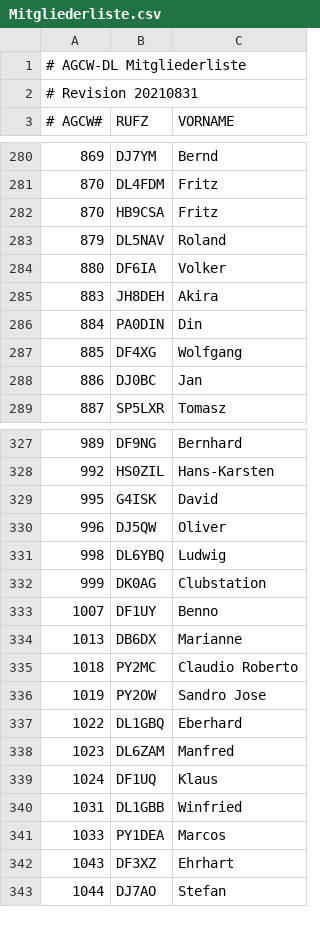
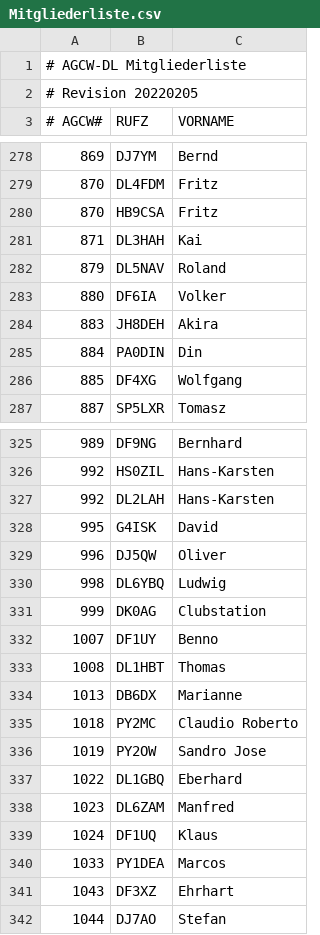
Before and after one commit to bjornekelund/dxlog, a CSV file: agcw/Mitgliederliste.csv, drawn as a sheet; only a part is shown, gaps mark what is left out; removed rows and columns are numbered as before the commit, all else as after; the diff covers the shown part only; the diff names each change by its address in the sheet, - before the commit and + after, or states it on an @@ line.

```diff
--- a/agcw/Mitgliederliste.csv
+++ b/agcw/Mitgliederliste.csv
-A2 (# AGCW#): # Revision 20210831
+A2 (# AGCW#): # Revision 20220205
+row 281: 871 | DL3HAH | Kai
-row 288: 886 | DJ0BC | Jan
+row 327: 992 | DL2LAH | Hans-Karsten
+row 333: 1008 | DL1HBT | Thomas
-row 340: 1031 | DL1GBB | Winfried
```
Also changed, not shown: 24 added rows, 18 removed rows and 14 edited cells elsewhere in this file, 43 other files.
